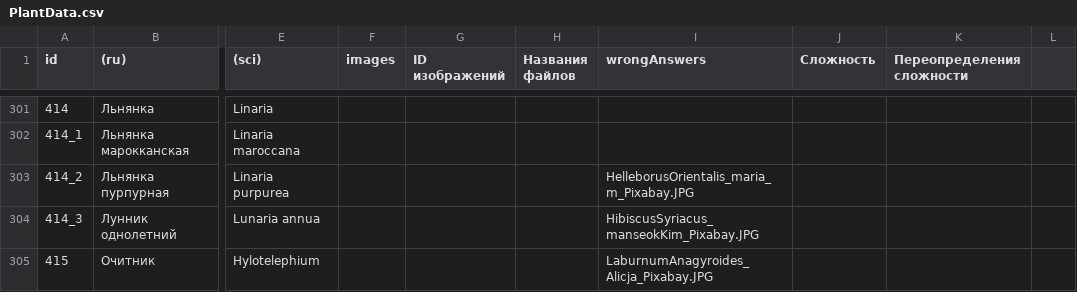
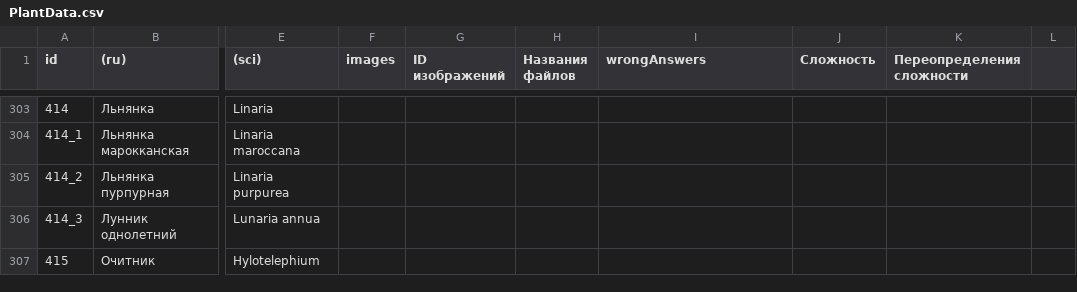
Before and after one commit to LorianBathory/GuessThePlant, a CSV file: PlantData.csv, drawn as a sheet; only a part is shown, gaps mark what is left out; addresses are those after the commit; the diff covers the shown part only; the diff names each change by its address in the sheet, - before the commit and + after, or states it on an @@ line.

Commit message:
plant data - новые картинки

```diff
--- a/PlantData.csv
+++ b/PlantData.csv
-I305 (wrongAnswers): HelleborusOrientalis_maria_m_Pixabay.JPG
+I305 (wrongAnswers): (empty)
-I306 (wrongAnswers): HibiscusSyriacus_manseokKim_Pixabay.JPG
+I306 (wrongAnswers): (empty)
-I307 (wrongAnswers): LaburnumAnagyroides_Alicja_Pixabay.JPG
+I307 (wrongAnswers): (empty)
```
Also changed, not shown: 5 added rows and 15 edited cells elsewhere in this file.
